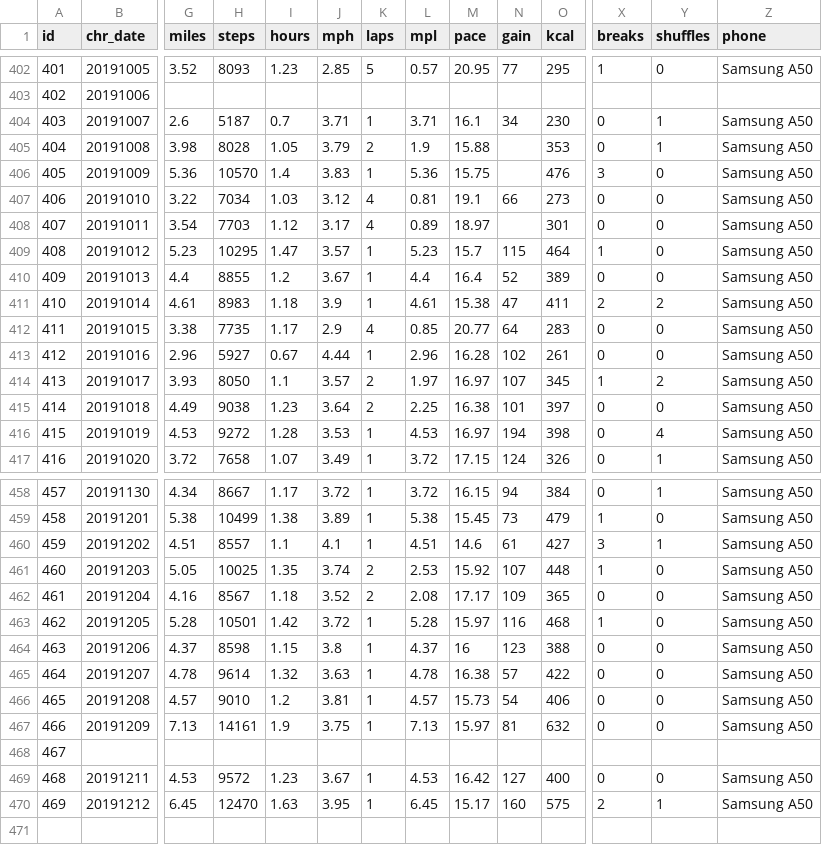
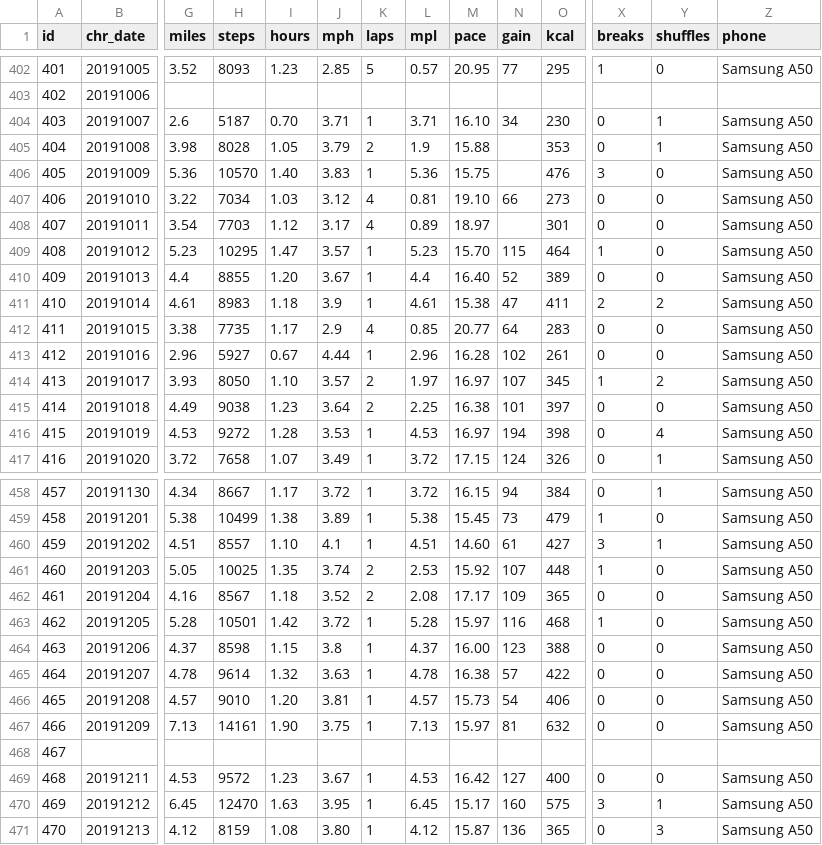
Before and after one commit to gitHubSlinkman/MyWalks, a CSV file: data/Walks.csv, drawn as a sheet; only a part is shown, gaps mark what is left out; rows hold the shown columns only; the diff covers the shown part only; the diff names each change by its address in the sheet, - before the commit and + after, or states it on an @@ line.

Commit message:
2019-12-13 11:37
1. Update missing_value-imputatiomn.Rmd

2. Update wal;ks.csv

```diff
--- a/data/Walks.csv
+++ b/data/Walks.csv
-I404 (hours): 0.7
+I404 (hours): 0.70
-M404 (pace): 16.1
+M404 (pace): 16.10
-I406 (hours): 1.4
+I406 (hours): 1.40
-M407 (pace): 19.1
+M407 (pace): 19.10
-M409 (pace): 15.7
+M409 (pace): 15.70
-I410 (hours): 1.2
+I410 (hours): 1.20
-M410 (pace): 16.4
+M410 (pace): 16.40
-I414 (hours): 1.1
+I414 (hours): 1.10
-I460 (hours): 1.1
+I460 (hours): 1.10
-M460 (pace): 14.6
+M460 (pace): 14.60
-M464 (pace): 16
+M464 (pace): 16.00
-I466 (hours): 1.2
+I466 (hours): 1.20
-I467 (hours): 1.9
+I467 (hours): 1.90
-X470 (breaks): 2
+X470 (breaks): 3
+row 471: 470 | 20191213 | 4.12 | 8159 | 1.08 | 3.80 | 1 | 4.12 | 15.87 | 136 | 365 | 0 | 3 | Samsung A50
```
Also changed, not shown: 88 edited cells elsewhere in this file, 1 other file.
